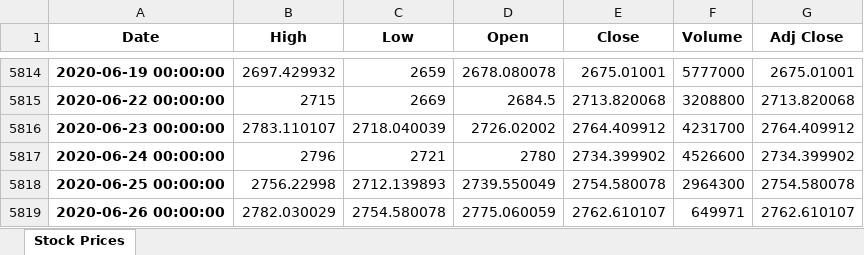
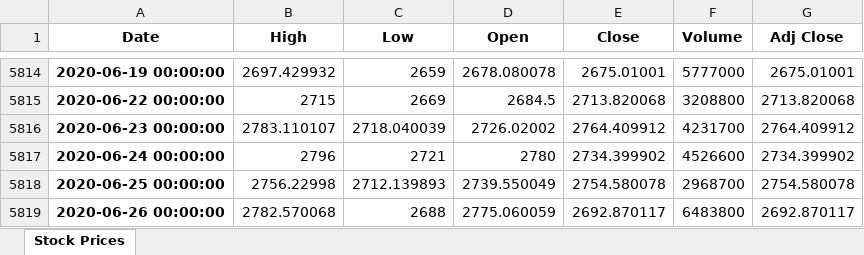
Before and after one commit to AlainDaccache/Quantropy, an Excel workbook: data_scraping/financial_statements/AMZN.xlsx, sheet Stock Prices, drawn as a sheet; only a part is shown, gaps mark what is left out; values as stored, in another font and other column widths than the file's, no borders; the diff names each change by its address in the sheet, - before the commit and + after, or states it on an @@ line.

```diff
--- a/data_scraping/financial_statements/AMZN.xlsx (sheet Stock Prices)
+++ b/data_scraping/financial_statements/AMZN.xlsx (sheet Stock Prices)
-F5818 (Volume): 2964300
+F5818 (Volume): 2968700
-B5819 (High): 2782.030029
+B5819 (High): 2782.570068
-C5819 (Low): 2754.580078
+C5819 (Low): 2688
-E5819 (Close): 2762.610107
+E5819 (Close): 2692.870117
-F5819 (Volume): 649971
+F5819 (Volume): 6483800
-G5819 (Adj Close): 2762.610107
+G5819 (Adj Close): 2692.870117
```
Also changed, not shown: 7 other files.
